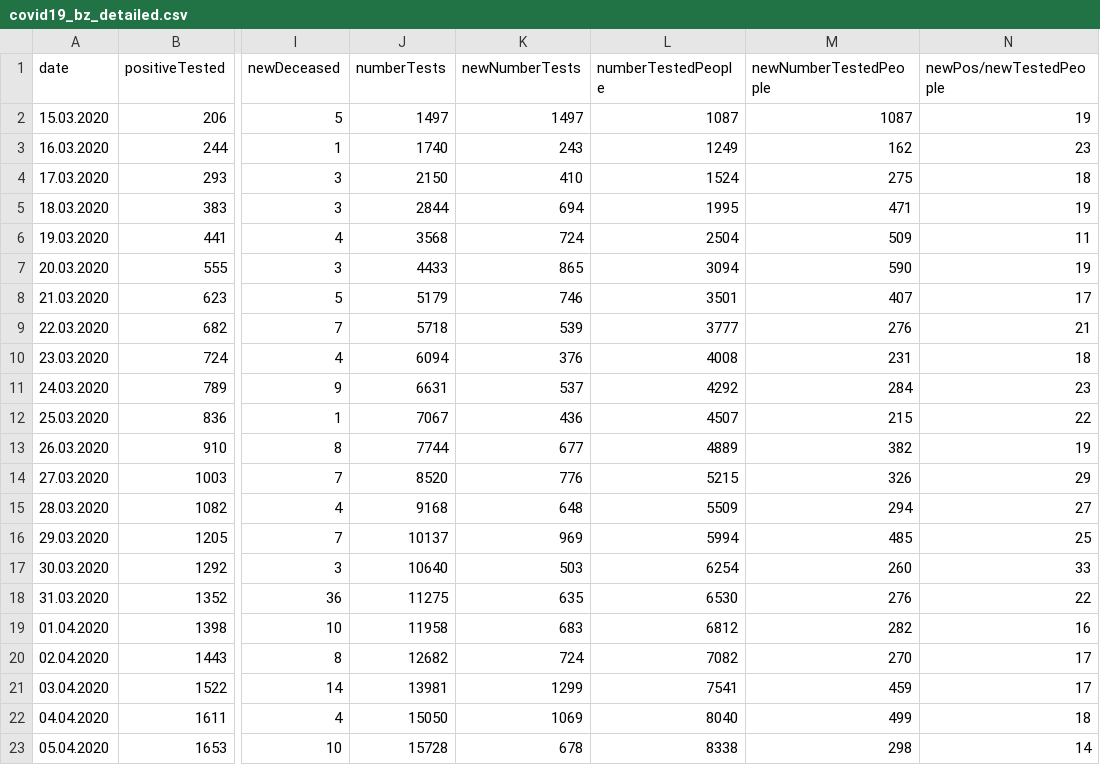
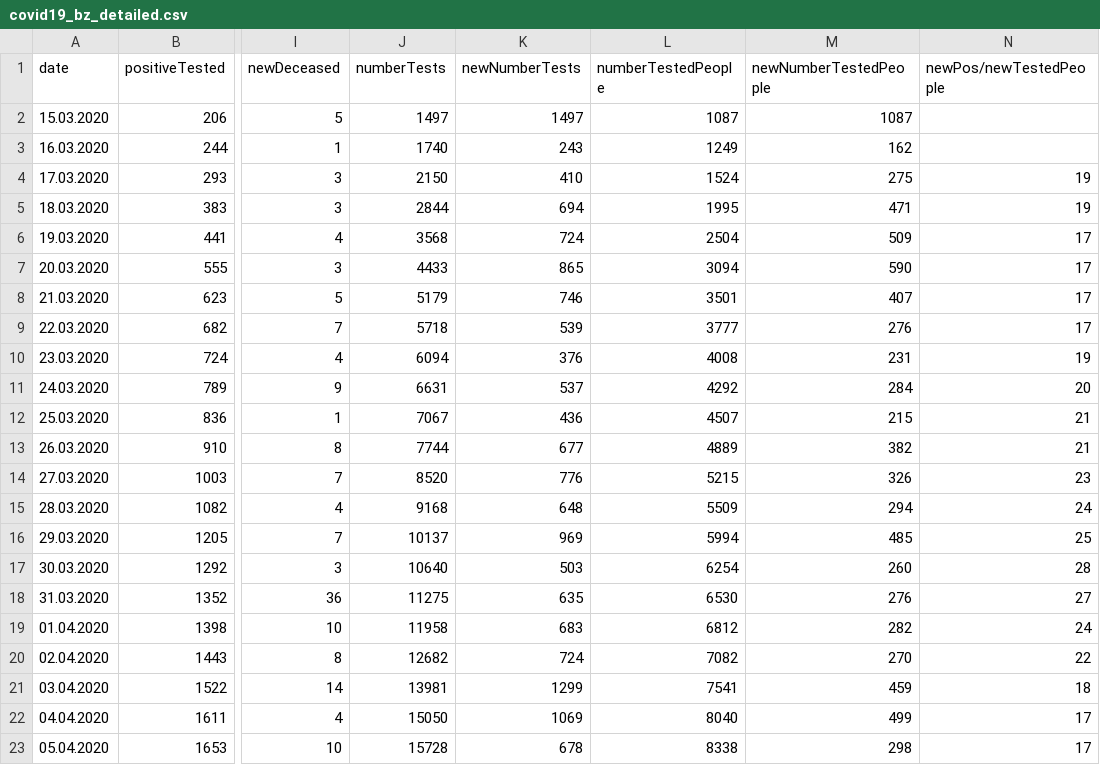
Before and after one commit to christophmoar/covid-19, a CSV file: dataset-01/covid19_bz_detailed.csv, drawn as a sheet; only a part is shown, gaps mark what is left out; the diff names each change by its address in the sheet, - before the commit and + after, or states it on an @@ line.

```diff
--- a/dataset-01/covid19_bz_detailed.csv
+++ b/dataset-01/covid19_bz_detailed.csv
-N2 (newPos/newTestedPeople): 19
+N2 (newPos/newTestedPeople): (empty)
-N3 (newPos/newTestedPeople): 23
+N3 (newPos/newTestedPeople): (empty)
-N4 (newPos/newTestedPeople): 18
+N4 (newPos/newTestedPeople): 19
-N6 (newPos/newTestedPeople): 11
+N6 (newPos/newTestedPeople): 17
-N7 (newPos/newTestedPeople): 19
+N7 (newPos/newTestedPeople): 17
-N9 (newPos/newTestedPeople): 21
+N9 (newPos/newTestedPeople): 17
-N10 (newPos/newTestedPeople): 18
+N10 (newPos/newTestedPeople): 19
-N11 (newPos/newTestedPeople): 23
+N11 (newPos/newTestedPeople): 20
-N12 (newPos/newTestedPeople): 22
+N12 (newPos/newTestedPeople): 21
-N13 (newPos/newTestedPeople): 19
+N13 (newPos/newTestedPeople): 21
-N14 (newPos/newTestedPeople): 29
+N14 (newPos/newTestedPeople): 23
-N15 (newPos/newTestedPeople): 27
+N15 (newPos/newTestedPeople): 24
-N17 (newPos/newTestedPeople): 33
+N17 (newPos/newTestedPeople): 28
-N18 (newPos/newTestedPeople): 22
+N18 (newPos/newTestedPeople): 27
-N19 (newPos/newTestedPeople): 16
+N19 (newPos/newTestedPeople): 24
-N20 (newPos/newTestedPeople): 17
+N20 (newPos/newTestedPeople): 22
-N21 (newPos/newTestedPeople): 17
+N21 (newPos/newTestedPeople): 18
-N22 (newPos/newTestedPeople): 18
+N22 (newPos/newTestedPeople): 17
-N23 (newPos/newTestedPeople): 14
+N23 (newPos/newTestedPeople): 17
```
Also changed, not shown: 5 other files.
